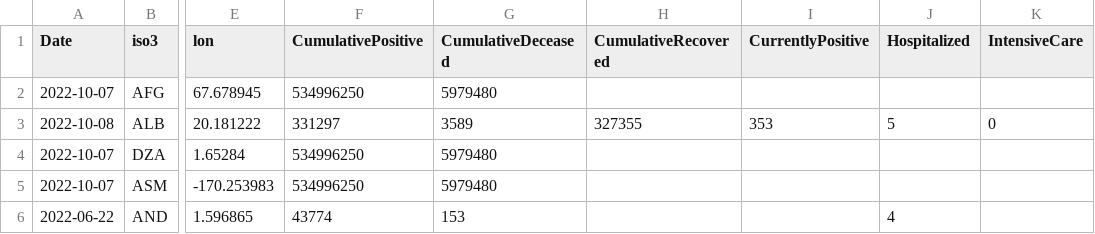
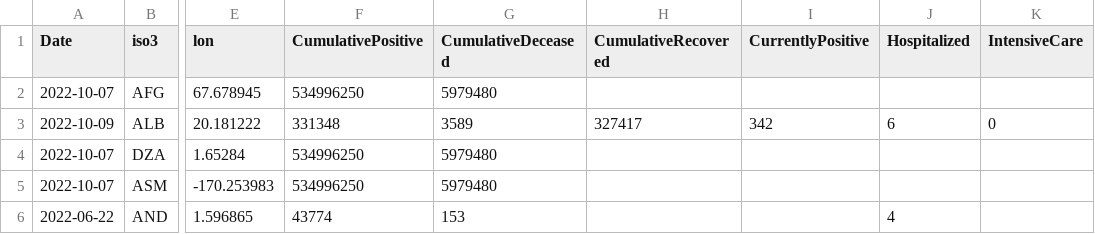
Before and after one commit to romyhansum/COVID-19, a CSV file: data-by-country/jrc-covid-19-countries-20221009.csv, drawn as a sheet; only a part is shown, gaps mark what is left out; the diff names each change by its address in the sheet, - before the commit and + after, or states it on an @@ line.

```diff
--- a/data-by-country/jrc-covid-19-countries-20221009.csv
+++ b/data-by-country/jrc-covid-19-countries-20221009.csv
-A3 (Date): 2022-10-08
+A3 (Date): 2022-10-09
-F3 (CumulativePositive): 331297
+F3 (CumulativePositive): 331348
-H3 (CumulativeRecovered): 327355
+H3 (CumulativeRecovered): 327417
-I3 (CurrentlyPositive): 353
+I3 (CurrentlyPositive): 342
-J3 (Hospitalized): 5
+J3 (Hospitalized): 6
```
Also changed, not shown: data-by-country/jrc-covid-19-countries-latest.csv, data-of-world/jrc-covid-19-world-latest.csv, 5 other files.
